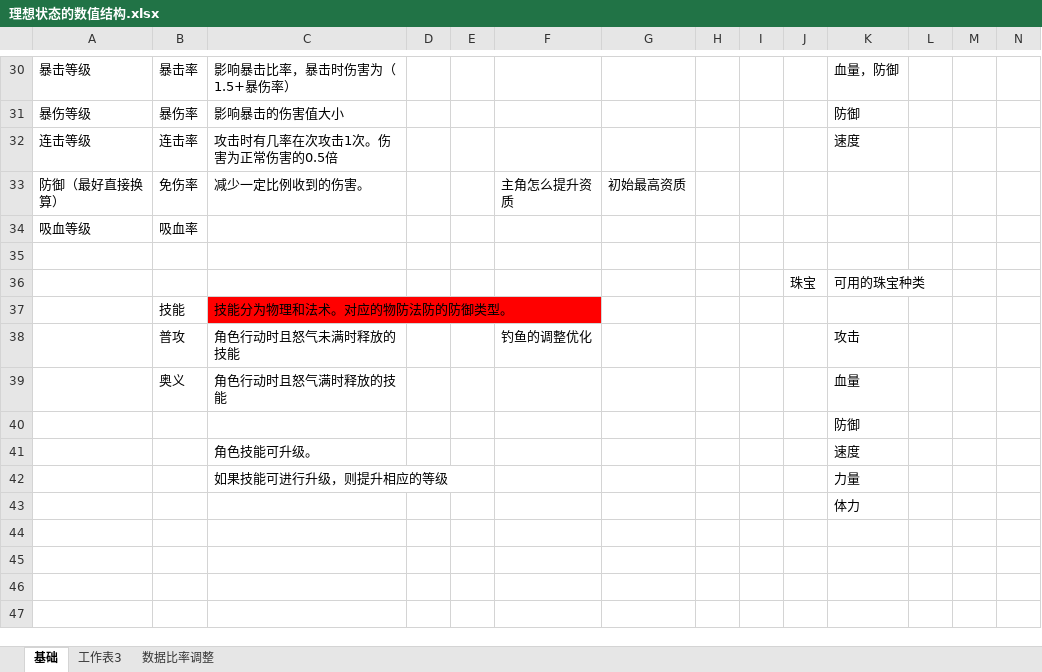
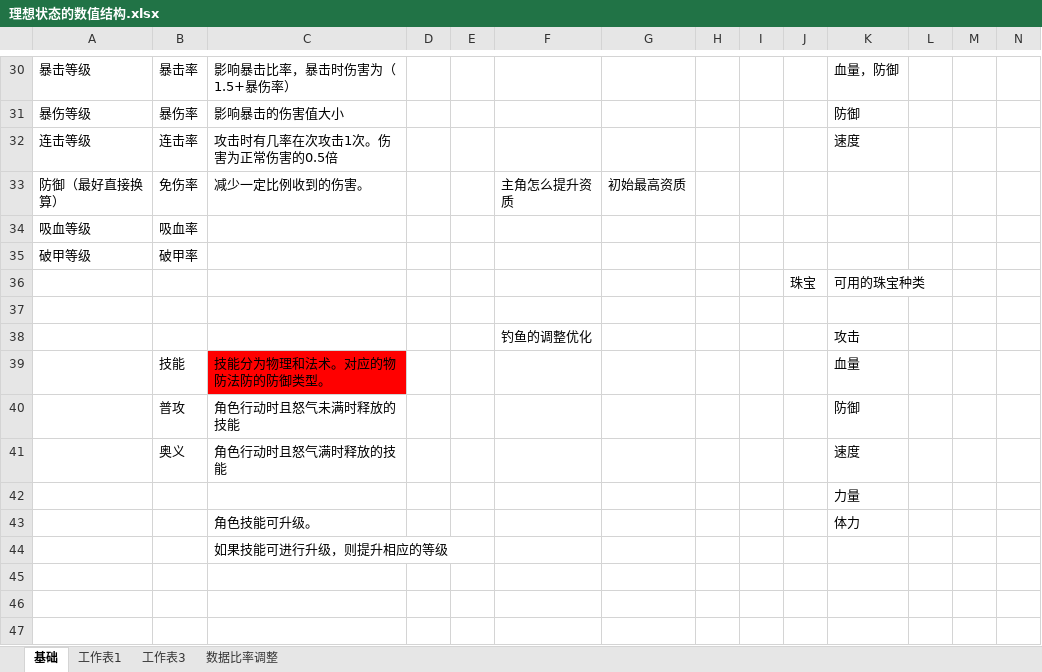
Before and after one commit to zhr277706781/XHCY, an Excel workbook: 辅助表/理想状态的数值结构.xlsx, sheet 基础, drawn as a sheet; only a part is shown, gaps mark what is left out; values as stored, in another font and other column widths than the file's, no borders; removed rows and columns are numbered as before the commit, all else as after; the diff names each change by its address in the sheet, - before the commit and + after, or states it on an @@ line.

```diff
--- a/辅助表/理想状态的数值结构.xlsx (sheet 基础)
+++ b/辅助表/理想状态的数值结构.xlsx (sheet 基础)
+sheet tab: 工作表1
+row 35: 破甲等级 | 破甲率
+row 38:  |  |  |  |  | 钓鱼的调整优化 |  |  |  |  | 攻击
-K39: (empty)
+K39: 血量
-F40: 钓鱼的调整优化
+F40: (empty)
-K40: 攻击
+K40: 防御
-K41: 血量
+K41: 速度
-K42: 防御
+K42: 力量
-K43: 速度
+K43: 体力
-row 42:  |  | 如果技能可进行升级，则提升相应的等级 |  |  |  |  |  |  |  | 力量
-row 43:  |  |  |  |  |  |  |  |  |  | 体力
-C44: (empty)
+C44: 如果技能可进行升级，则提升相应的等级
```
Also changed, not shown: 1 other file.
